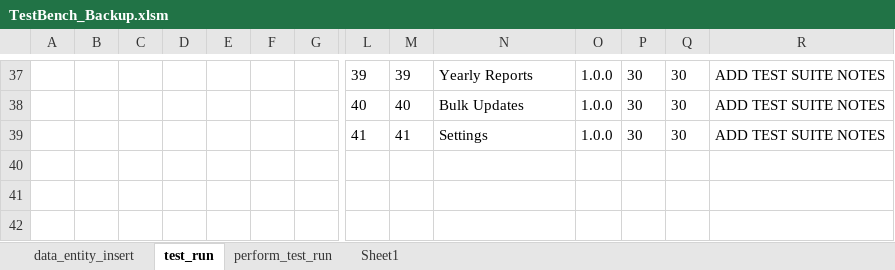
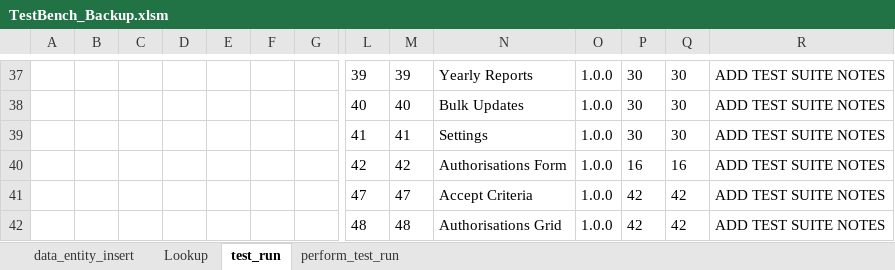
Before and after one commit to sebrown0/TB_Backup, an Excel workbook: TestBench_Backup.xlsm, sheet test_run, drawn as a sheet; only a part is shown, gaps mark what is left out; values as stored, in another font and other column widths than the file's, no borders; charts and pictures not drawn; rows hold the shown columns only; the diff covers the shown part only; the diff names each change by its address in the sheet, - before the commit and + after, or states it on an @@ line.

```diff
--- a/TestBench_Backup.xlsm (sheet test_run)
+++ b/TestBench_Backup.xlsm (sheet test_run)
-sheet tab: Sheet1
@@ sheet tab unhidden: Lookup @@
+row 40:  |  |  |  |  |  |  | 42 | 42 | Authorisations Form | 1.0.0 | 16 | 16 | ADD TEST SUITE NOTES
+row 41:  |  |  |  |  |  |  | 47 | 47 | Accept Criteria | 1.0.0 | 42 | 42 | ADD TEST SUITE NOTES
+row 42:  |  |  |  |  |  |  | 48 | 48 | Authorisations Grid | 1.0.0 | 42 | 42 | ADD TEST SUITE NOTES
```
Also changed, not shown: 14 added rows, 14 removed rows and 14 edited cells elsewhere in this sheet, sheet data_entity_insert, sheet perform_test_run, charts or pictures, 2 other files.
